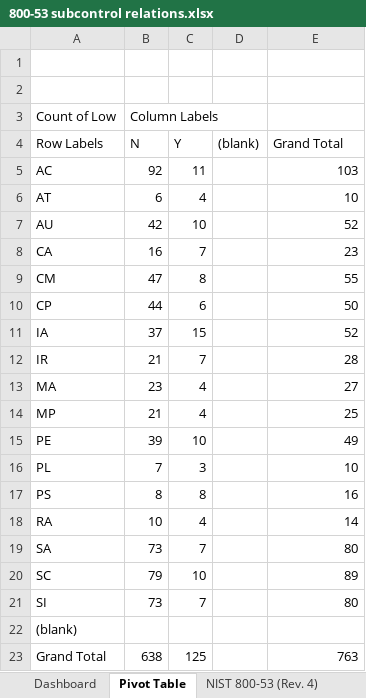
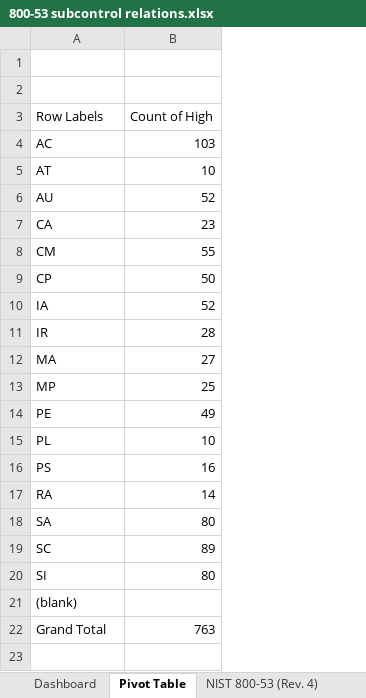
Before and after one commit to theclearinggt3/FedRAMP_800-53_Controls, an Excel workbook: 800-53 subcontrol relations.xlsx, sheet Pivot Table, drawn as a sheet; values as stored, in another font and other column widths than the file's, no borders; removed rows and columns are numbered as before the commit, all else as after; the diff names each change by its address in the sheet, - before the commit and + after, or states it on an @@ line.

Commit message:
Updated Pivot Table

```diff
--- a/800-53 subcontrol relations.xlsx (sheet Pivot Table)
+++ b/800-53 subcontrol relations.xlsx (sheet Pivot Table)
-column B (N), rows 5-23: 92 | 6 | 42 | 16 | 47 | 44 | 37 | 21 | 23 | 21 | 39 | 7 | 8 | 10 | 73 | 79 | 73 |  | 638
-column C (Y), rows 5-23: 11 | 4 | 10 | 7 | 8 | 6 | 15 | 7 | 4 | 4 | 10 | 3 | 8 | 4 | 7 | 10 | 7 |  | 125
-column D ((blank)), empty
-row 3: Count of Low | Column Labels
-B3: Grand Total
+B3: Count of High
```
Also changed, not shown: charts or pictures.
